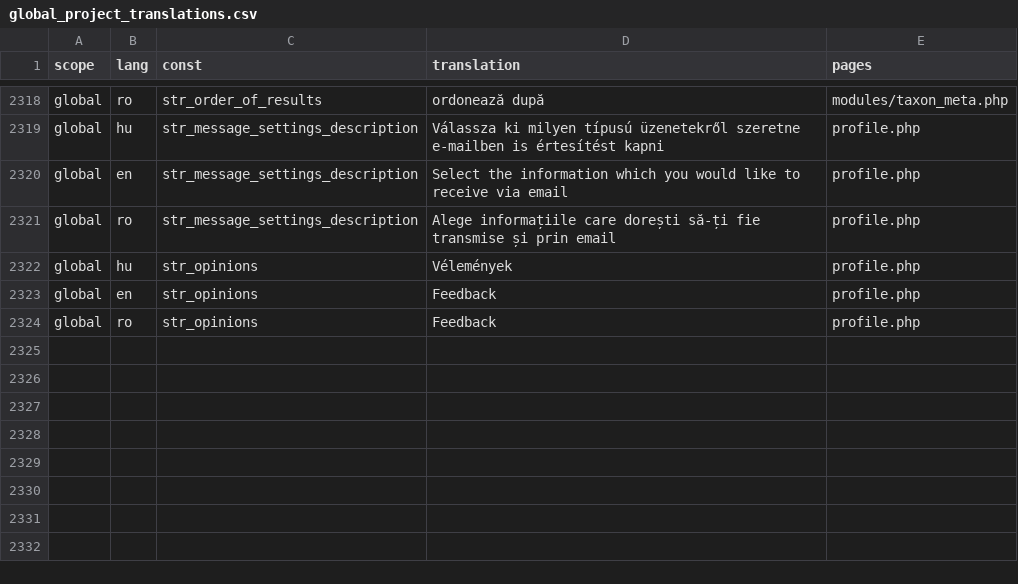
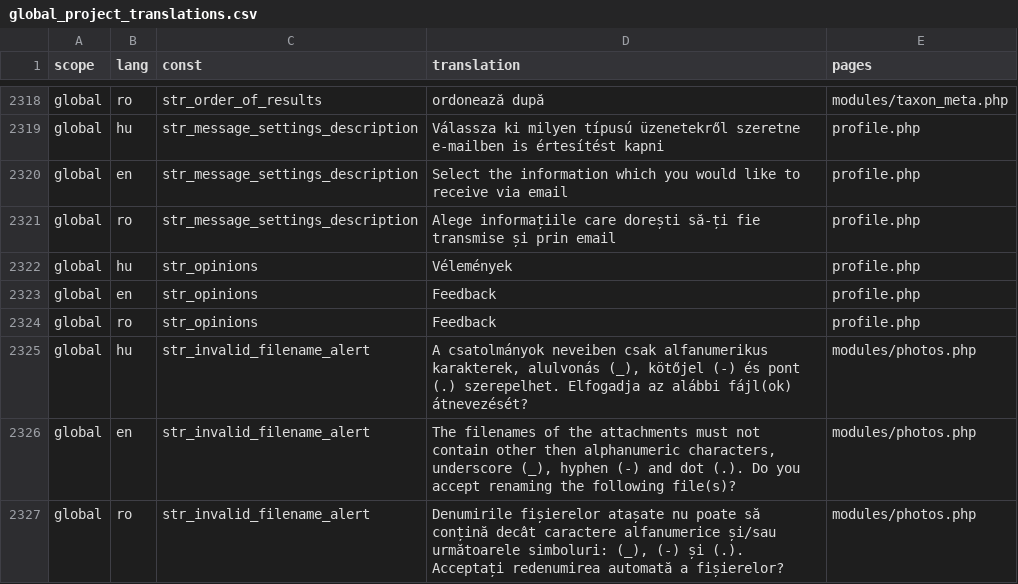
Before and after one commit to OpenBioMaps/translations, a CSV file: global_project_translations.csv, drawn as a sheet; only a part is shown, gaps mark what is left out; the diff names each change by its address in the sheet, - before the commit and + after, or states it on an @@ line.

Commit message:
Update global_project_translations.csv

```diff
--- a/global_project_translations.csv
+++ b/global_project_translations.csv
+row 2325: global | hu | str_invalid_filename_alert | A csatolmányok neveiben csak alfanumerikus karakterek, alulvonás (_), kötőjel (-) és pont (.) szerepelhet. Elfogadja az alábbi fájl(ok) átnevezését? | modules/photos.php
+row 2326: global | en | str_invalid_filename_alert | The filenames of the attachments must not contain other then alphanumeric characters, underscore (_), hyphen (-) and dot (.). Do you accept renaming the following file(s)? | modules/photos.php
+row 2327: global | ro | str_invalid_filename_alert | Denumirile fișierelor atașate nu poate să conțină decât caractere alfanumerice și/sau următoarele simboluri: (_), (-) și (.). Acceptați redenumirea automată a fișierelor? | modules/photos.php
```
